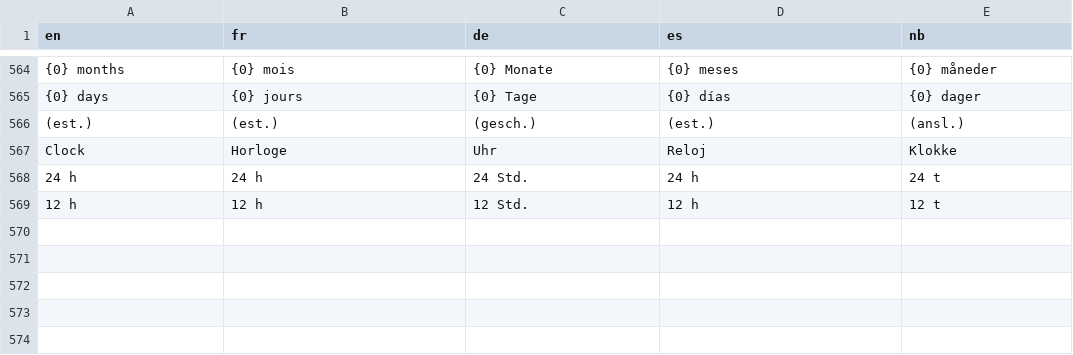
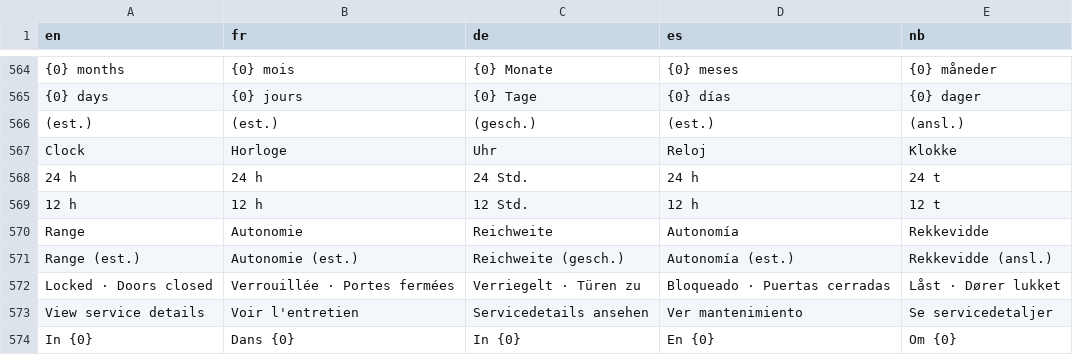
Before and after one commit to Skadgar/lionflow, a TSV file: app/src/main/assets/l10n.tsv, drawn as a sheet; only a part is shown, gaps mark what is left out.

```diff
--- a/app/src/main/assets/l10n.tsv
+++ b/app/src/main/assets/l10n.tsv
@@ -569 +569,6 @@ Clock	Horloge	Uhr	Reloj	Klokke
 12 h	12 h	12 Std.	12 h	12 t
+Range	Autonomie	Reichweite	Autonomía	Rekkevidde
+Range (est.)	Autonomie (est.)	Reichweite (gesch.)	Autonomía (est.)	Rekkevidde (ansl.)
+Locked · Doors closed	Verrouillée · Portes fermées	Verriegelt · Türen zu	Bloqueado · Puertas cerradas	Låst · Dører lukket
+View service details	Voir l'entretien	Servicedetails ansehen	Ver mantenimiento	Se servicedetaljer
+In {0}	Dans {0}	In {0}	En {0}	Om {0}
```
Also changed, not shown: 5 other files.
